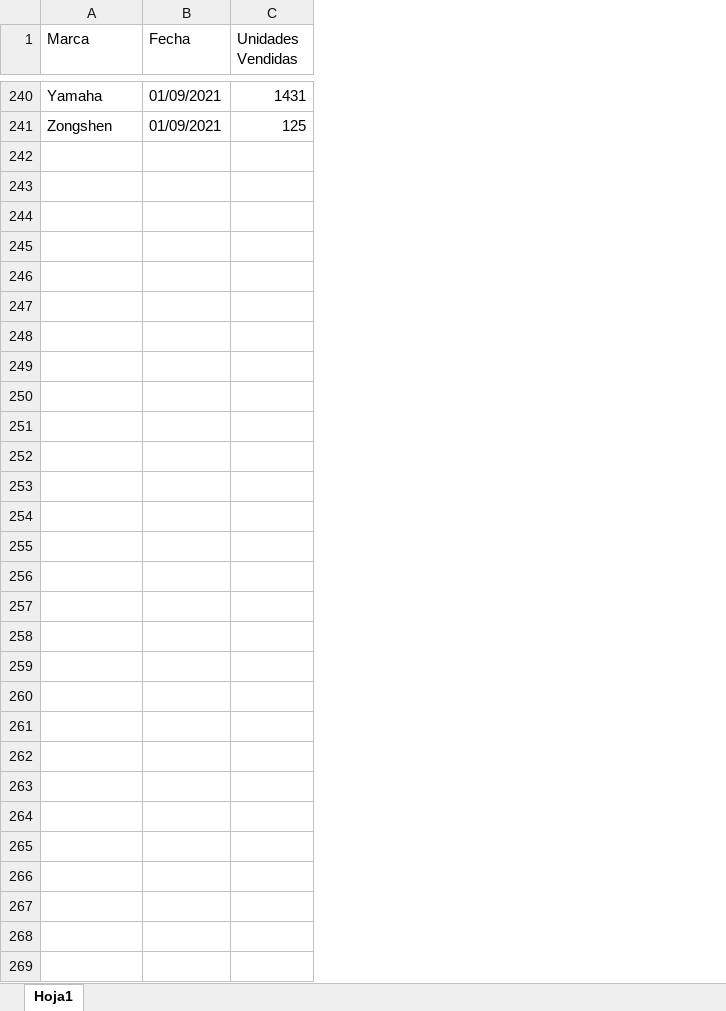
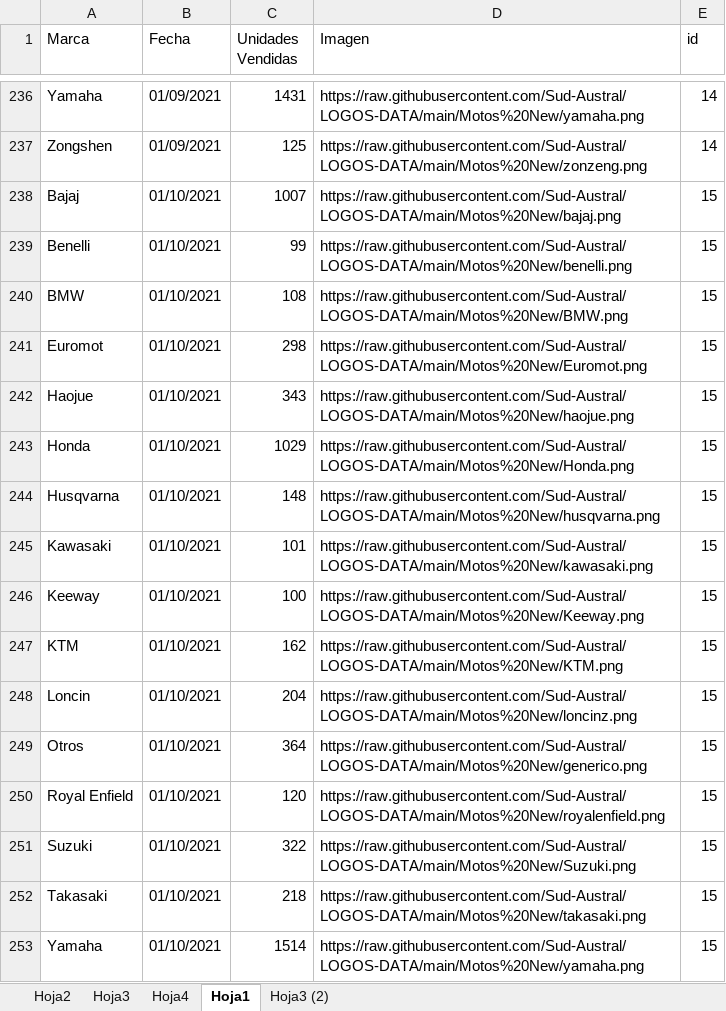
Before and after one commit to Sud-Austral/LOGOS-DATA, an Excel workbook: Marcas Motos/Marcas.xlsx, sheet Hoja1, drawn as a sheet; only a part is shown, gaps mark what is left out; values as stored, in another font and other column widths than the file's, no borders; the diff covers the shown part only; the diff names each change by its address in the sheet, - before the commit and + after, or states it on an @@ line.

```diff
--- a/Marcas Motos/Marcas.xlsx (sheet Hoja1)
+++ b/Marcas Motos/Marcas.xlsx (sheet Hoja1)
+sheet tab: Hoja2
+sheet tab: Hoja3
+sheet tab: Hoja4
+sheet tab: Hoja3 (2)
+column D (Imagen), rows 236-237: https://raw.githubusercontent.com/Sud-Austral/LOGOS-DATA/main/Motos%20New/yamaha.png | https://raw.githubusercontent.com/Sud-Austral/LOGOS-DATA/main/Motos%20New/zonzeng.png
+column E (id), rows 236-237: 14 | 14
@@ row 18 moved to row 238: Bajaj @@
@@ row 19 moved to row 239: Benelli @@
+row 240: BMW | 01/10/2021 | 108 | https://raw.githubusercontent.com/Sud-Austral/LOGOS-DATA/main/Motos%20New/BMW.png | 15
+row 241: Euromot | 01/10/2021 | 298 | https://raw.githubusercontent.com/Sud-Austral/LOGOS-DATA/main/Motos%20New/Euromot.png | 15
+row 242: Haojue | 01/10/2021 | 343 | https://raw.githubusercontent.com/Sud-Austral/LOGOS-DATA/main/Motos%20New/haojue.png | 15
+row 243: Honda | 01/10/2021 | 1029 | https://raw.githubusercontent.com/Sud-Austral/LOGOS-DATA/main/Motos%20New/Honda.png | 15
@@ row 24 moved to row 244: Husqvarna @@
+row 245: Kawasaki | 01/10/2021 | 101 | https://raw.githubusercontent.com/Sud-Austral/LOGOS-DATA/main/Motos%20New/kawasaki.png | 15
@@ row 26 moved to row 246: Keeway @@
@@ row 27 moved to row 247: KTM @@
+row 248: Loncin | 01/10/2021 | 204 | https://raw.githubusercontent.com/Sud-Austral/LOGOS-DATA/main/Motos%20New/loncinz.png | 15
@@ row 29 moved to row 249: Otros @@
+row 250: Royal Enfield | 01/10/2021 | 120 | https://raw.githubusercontent.com/Sud-Austral/LOGOS-DATA/main/Motos%20New/royalenfield.png | 15
@@ row 31 moved to row 251: Suzuki @@
@@ row 32 moved to row 252: Takasaki @@
+row 253: Yamaha | 01/10/2021 | 1514 | https://raw.githubusercontent.com/Sud-Austral/LOGOS-DATA/main/Motos%20New/yamaha.png | 15
```
Also changed, not shown: 4 added rows, 64 moved rows and 16 edited cells elsewhere in this sheet.
